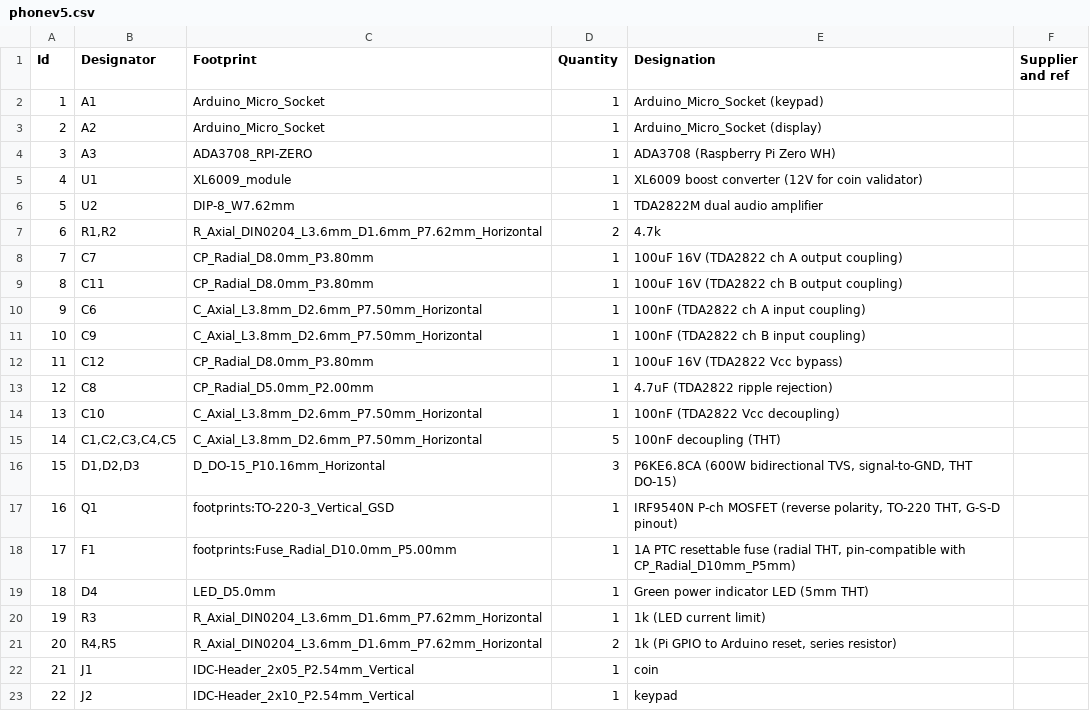
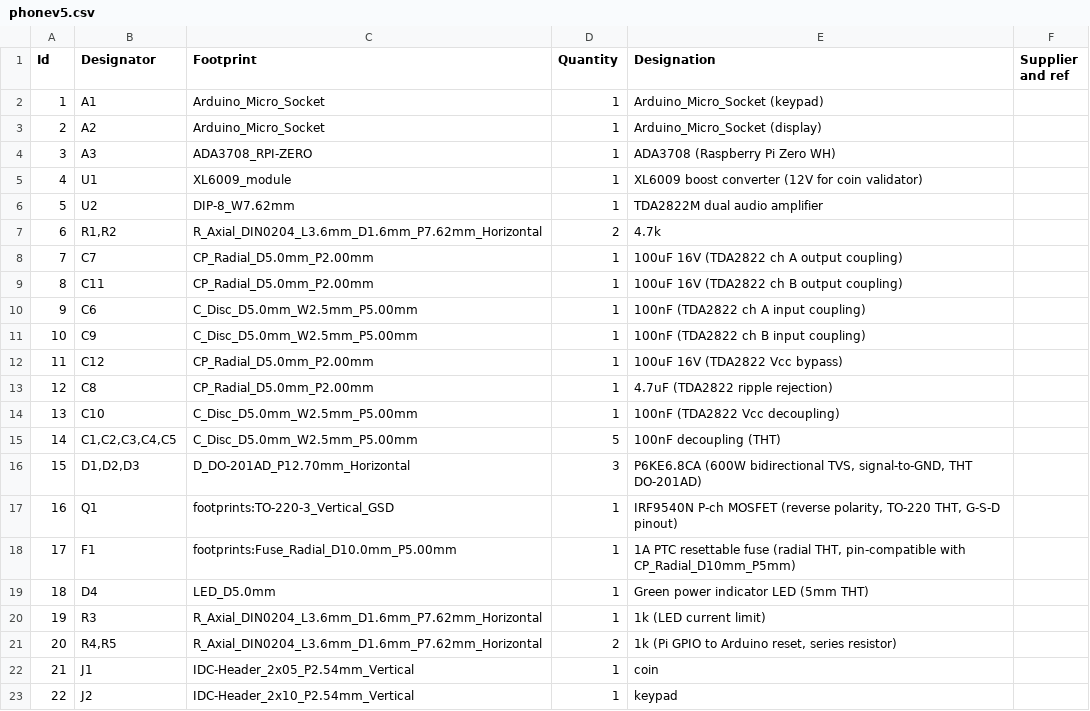
Before and after one commit to kmatzen/millennium, a CSV file: pcb/phonev5.csv, drawn as a sheet; only a part is shown.

```diff
--- a/pcb/phonev5.csv
+++ b/pcb/phonev5.csv
@@ -7,11 +7,11 @@
 6;"R1,R2";"R_Axial_DIN0204_L3.6mm_D1.6mm_P7.62mm_Horizontal";2;"4.7k";;;
-7;"C7";"CP_Radial_D8.0mm_P3.80mm";1;"100uF 16V (TDA2822 ch A output coupling)";;;
-8;"C11";"CP_Radial_D8.0mm_P3.80mm";1;"100uF 16V (TDA2822 ch B output coupling)";;;
-9;"C6";"C_Axial_L3.8mm_D2.6mm_P7.50mm_Horizontal";1;"100nF (TDA2822 ch A input coupling)";;;
-10;"C9";"C_Axial_L3.8mm_D2.6mm_P7.50mm_Horizontal";1;"100nF (TDA2822 ch B input coupling)";;;
-11;"C12";"CP_Radial_D8.0mm_P3.80mm";1;"100uF 16V (TDA2822 Vcc bypass)";;;
+7;"C7";"CP_Radial_D5.0mm_P2.00mm";1;"100uF 16V (TDA2822 ch A output coupling)";;;
+8;"C11";"CP_Radial_D5.0mm_P2.00mm";1;"100uF 16V (TDA2822 ch B output coupling)";;;
+9;"C6";"C_Disc_D5.0mm_W2.5mm_P5.00mm";1;"100nF (TDA2822 ch A input coupling)";;;
+10;"C9";"C_Disc_D5.0mm_W2.5mm_P5.00mm";1;"100nF (TDA2822 ch B input coupling)";;;
+11;"C12";"CP_Radial_D5.0mm_P2.00mm";1;"100uF 16V (TDA2822 Vcc bypass)";;;
 12;"C8";"CP_Radial_D5.0mm_P2.00mm";1;"4.7uF (TDA2822 ripple rejection)";;;
-13;"C10";"C_Axial_L3.8mm_D2.6mm_P7.50mm_Horizontal";1;"100nF (TDA2822 Vcc decoupling)";;;
-14;"C1,C2,C3,C4,C5";"C_Axial_L3.8mm_D2.6mm_P7.50mm_Horizontal";5;"100nF decoupling (THT)";;;
-15;"D1,D2,D3";"D_DO-15_P10.16mm_Horizontal";3;"P6KE6.8CA (600W bidirectional TVS, signal-to-GND, THT DO-15)";;;
+13;"C10";"C_Disc_D5.0mm_W2.5mm_P5.00mm";1;"100nF (TDA2822 Vcc decoupling)";;;
+14;"C1,C2,C3,C4,C5";"C_Disc_D5.0mm_W2.5mm_P5.00mm";5;"100nF decoupling (THT)";;;
+15;"D1,D2,D3";"D_DO-201AD_P12.70mm_Horizontal";3;"P6KE6.8CA (600W bidirectional TVS, signal-to-GND, THT DO-201AD)";;;
 16;"Q1";"footprints:TO-220-3_Vertical_GSD";1;"IRF9540N P-ch MOSFET (reverse polarity, TO-220 THT, G-S-D pinout)";;;
```
Also changed, not shown: 5 other files.
